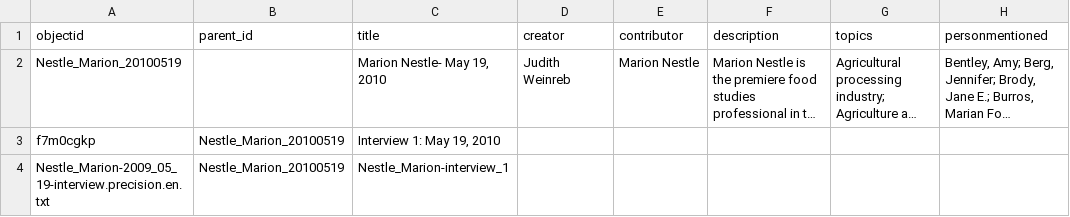
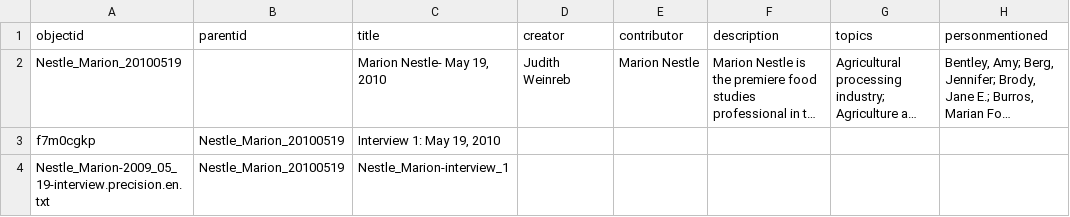
Before and after one commit to info663-fa25/team3, a CSV file: _data/team-3-metadata-alex.csv, drawn as a sheet; only a part is shown; long unchanged cells end in …; the diff names each change by its address in the sheet, - before the commit and + after, or states it on an @@ line.

Commit message:
adjust for parentid

```diff
--- a/_data/team-3-metadata-alex.csv
+++ b/_data/team-3-metadata-alex.csv
-B1: parent_id
+B1: parentid
```
